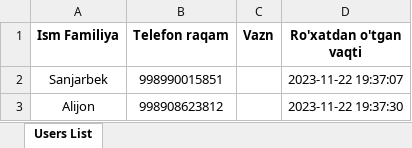
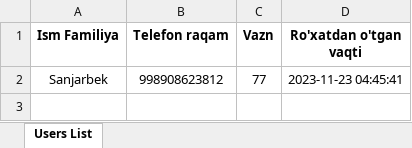
Before and after one commit to SanjarbekAI/ReferralBot, an Excel workbook: users.xlsx, sheet Users List, drawn as a sheet; values as stored, in another font and other column widths than the file's, no borders; the diff names each change by its address in the sheet, - before the commit and + after, or states it on an @@ line.

```diff
--- a/users.xlsx (sheet Users List)
+++ b/users.xlsx (sheet Users List)
-B2 (Telefon raqam): 998990015851
+B2 (Telefon raqam): 998908623812
-C2 (Vazn): (empty)
+C2 (Vazn): 77
-D2 (Ro'xatdan o'tgan vaqti): 2023-11-22 19:37:07
+D2 (Ro'xatdan o'tgan vaqti): 2023-11-23 04:45:41
-row 3: Alijon | 998908623812 |  | 2023-11-22 19:37:30
```
Also changed, not shown: 8 other files.
